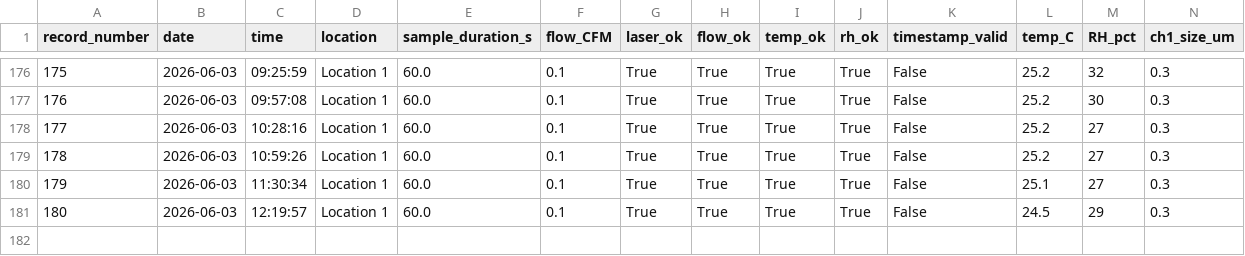
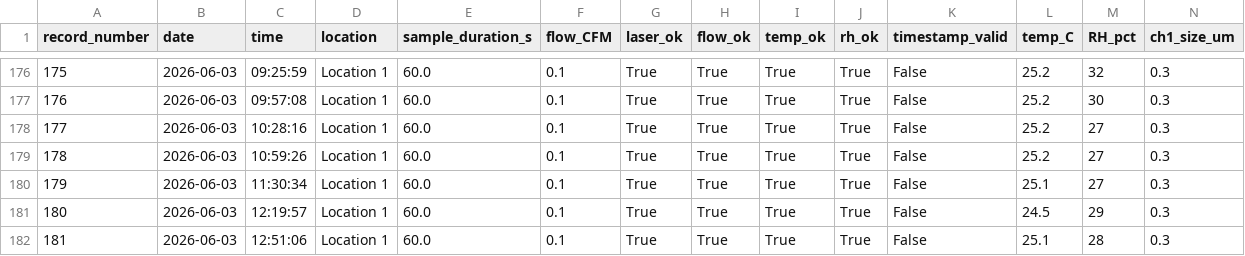
Before and after one commit to Rohit-Raut/WLC-High-Bay-Monitoring, a CSV file: data/measurements.csv, drawn as a sheet; only a part is shown, gaps mark what is left out; rows hold the shown columns only; the diff names each change by its address in the sheet, - before the commit and + after, or states it on an @@ line.

```diff
--- a/data/measurements.csv
+++ b/data/measurements.csv
+row 182: 181 | 2026-06-03 | 12:51:06 | Location 1 | 60.0 | 0.1 | True | True | True | True | False | 25.1 | 28 | 0.3
```
Also changed, not shown: 2 other files.
